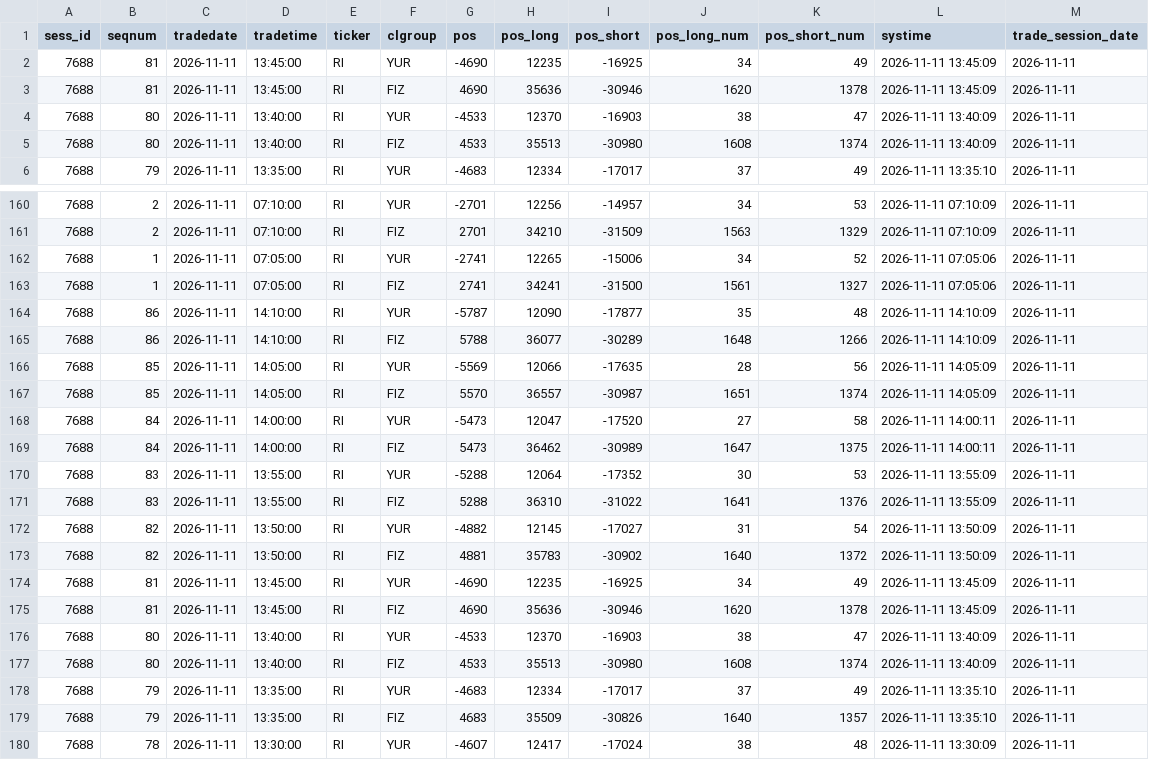
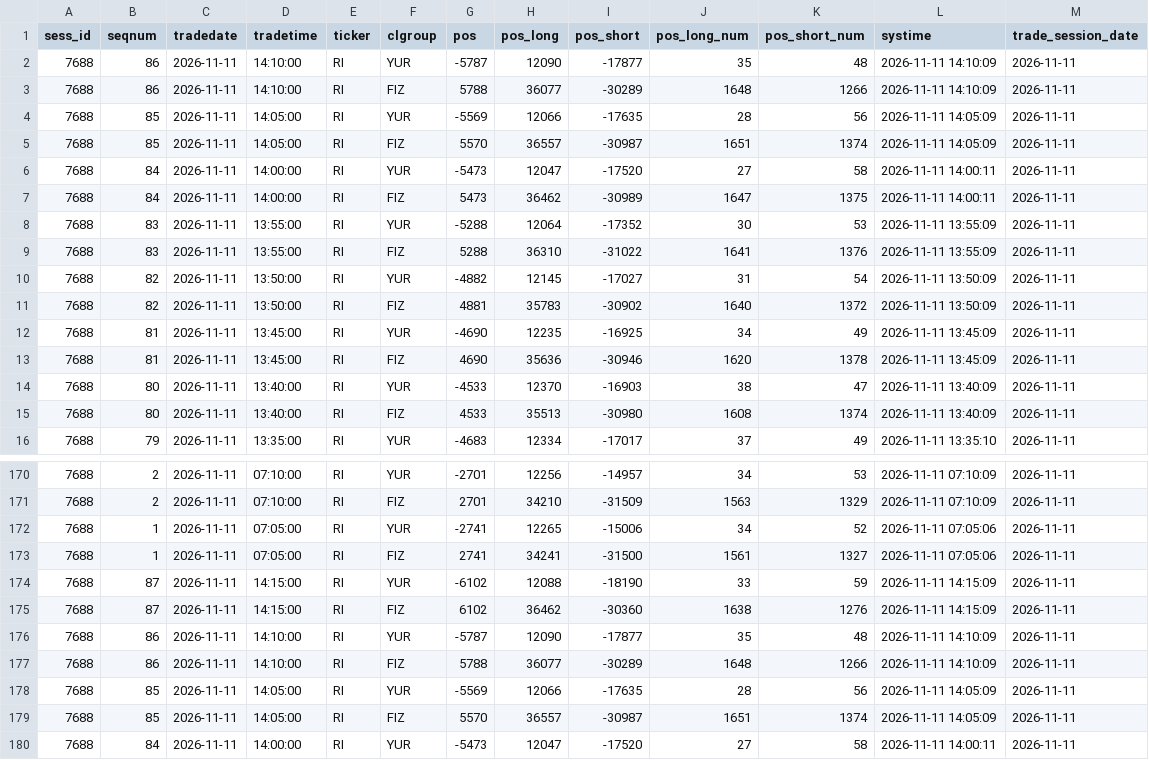
Before and after one commit to zaletovaea-ui/ip-panel-7, a CSV file: data/live_RI.csv, drawn as a sheet; only a part is shown, gaps mark what is left out; the shorter side is filled out with more unchanged rows; the diff names each change by its address in the sheet, - before the commit and + after, or states it on an @@ line.

```diff
--- a/data/live_RI.csv
+++ b/data/live_RI.csv
+row 2: 7688 | 86 | 2026-11-11 | 14:10:00 | RI | YUR | -5787 | 12090 | -17877 | 35 | 48 | 2026-11-11 14:10:09 | 2026-11-11
+row 3: 7688 | 86 | 2026-11-11 | 14:10:00 | RI | FIZ | 5788 | 36077 | -30289 | 1648 | 1266 | 2026-11-11 14:10:09 | 2026-11-11
+row 4: 7688 | 85 | 2026-11-11 | 14:05:00 | RI | YUR | -5569 | 12066 | -17635 | 28 | 56 | 2026-11-11 14:05:09 | 2026-11-11
+row 5: 7688 | 85 | 2026-11-11 | 14:05:00 | RI | FIZ | 5570 | 36557 | -30987 | 1651 | 1374 | 2026-11-11 14:05:09 | 2026-11-11
+row 6: 7688 | 84 | 2026-11-11 | 14:00:00 | RI | YUR | -5473 | 12047 | -17520 | 27 | 58 | 2026-11-11 14:00:11 | 2026-11-11
+row 7: 7688 | 84 | 2026-11-11 | 14:00:00 | RI | FIZ | 5473 | 36462 | -30989 | 1647 | 1375 | 2026-11-11 14:00:11 | 2026-11-11
+row 8: 7688 | 83 | 2026-11-11 | 13:55:00 | RI | YUR | -5288 | 12064 | -17352 | 30 | 53 | 2026-11-11 13:55:09 | 2026-11-11
+row 9: 7688 | 83 | 2026-11-11 | 13:55:00 | RI | FIZ | 5288 | 36310 | -31022 | 1641 | 1376 | 2026-11-11 13:55:09 | 2026-11-11
+row 10: 7688 | 82 | 2026-11-11 | 13:50:00 | RI | YUR | -4882 | 12145 | -17027 | 31 | 54 | 2026-11-11 13:50:09 | 2026-11-11
+row 11: 7688 | 82 | 2026-11-11 | 13:50:00 | RI | FIZ | 4881 | 35783 | -30902 | 1640 | 1372 | 2026-11-11 13:50:09 | 2026-11-11
+row 174: 7688 | 87 | 2026-11-11 | 14:15:00 | RI | YUR | -6102 | 12088 | -18190 | 33 | 59 | 2026-11-11 14:15:09 | 2026-11-11
+row 175: 7688 | 87 | 2026-11-11 | 14:15:00 | RI | FIZ | 6102 | 36462 | -30360 | 1638 | 1276 | 2026-11-11 14:15:09 | 2026-11-11
```
Also changed, not shown: data/live_BR.csv, data/live_CR.csv, 5 other files.
